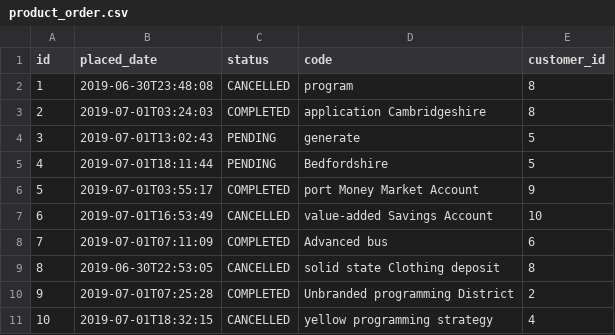
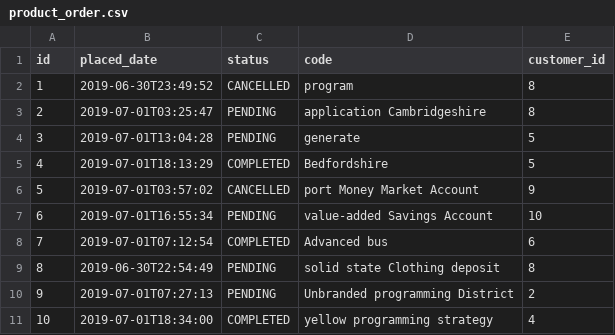
Before and after one commit to Mesqualito/example_jhipster_ecommerceapp, a CSV file: src/main/resources/config/liquibase/data/product_order.csv, drawn as a sheet.

```diff
--- a/src/main/resources/config/liquibase/data/product_order.csv
+++ b/src/main/resources/config/liquibase/data/product_order.csv
@@ -1,11 +1,11 @@
 id;placed_date;status;code;customer_id
-1;2019-06-30T23:48:08;CANCELLED;program;8
-2;2019-07-01T03:24:03;COMPLETED;application Cambridgeshire;8
-3;2019-07-01T13:02:43;PENDING;generate;5
-4;2019-07-01T18:11:44;PENDING;Bedfordshire;5
-5;2019-07-01T03:55:17;COMPLETED;port Money Market Account;9
-6;2019-07-01T16:53:49;CANCELLED;value-added Savings Account;10
-7;2019-07-01T07:11:09;COMPLETED;Advanced bus;6
-8;2019-06-30T22:53:05;CANCELLED;solid state Clothing deposit;8
-9;2019-07-01T07:25:28;COMPLETED;Unbranded programming District;2
-10;2019-07-01T18:32:15;CANCELLED;yellow programming strategy;4
+1;2019-06-30T23:49:52;CANCELLED;program;8
+2;2019-07-01T03:25:47;PENDING;application Cambridgeshire;8
+3;2019-07-01T13:04:28;PENDING;generate;5
+4;2019-07-01T18:13:29;COMPLETED;Bedfordshire;5
+5;2019-07-01T03:57:02;CANCELLED;port Money Market Account;9
+6;2019-07-01T16:55:34;PENDING;value-added Savings Account;10
+7;2019-07-01T07:12:54;COMPLETED;Advanced bus;6
+8;2019-06-30T22:54:49;PENDING;solid state Clothing deposit;8
+9;2019-07-01T07:27:13;PENDING;Unbranded programming District;2
+10;2019-07-01T18:34:00;COMPLETED;yellow programming strategy;4
```
Also changed, not shown: src/main/resources/config/liquibase/data/invoice.csv, src/main/resources/config/liquibase/data/order_item.csv, 31 other files.
